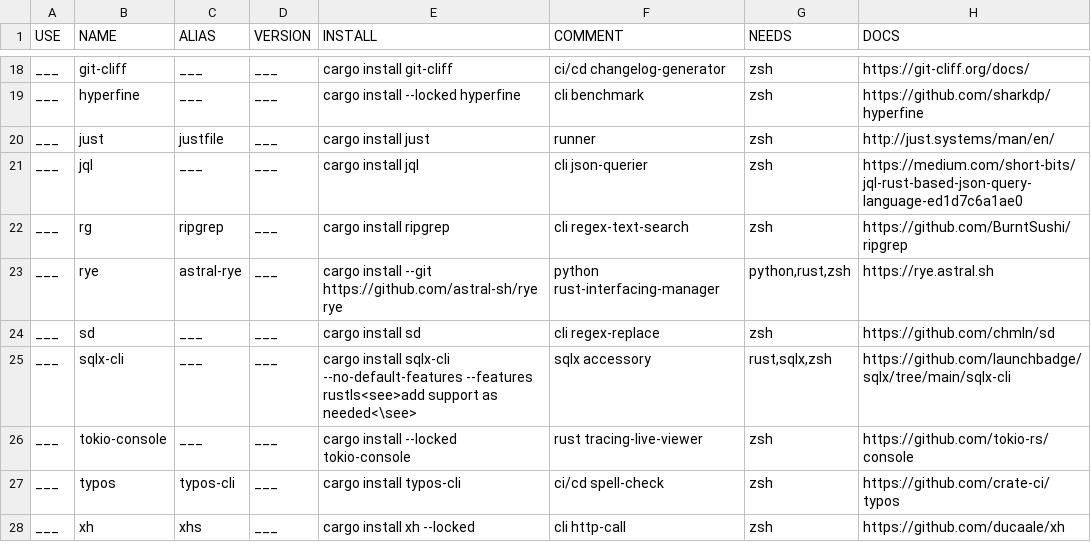
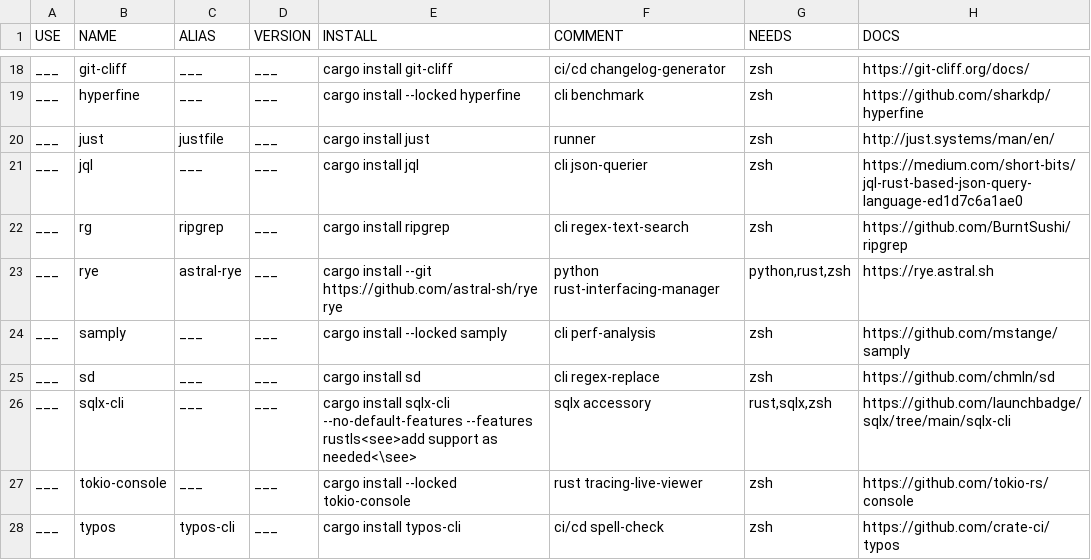
Before and after one commit to dream-dasher/advent_of_code_2024, a CSV file: ad_deps.csv, drawn as a sheet; only a part is shown, gaps mark what is left out; the shorter side is filled out with more unchanged rows.

Commit message:
chore(asst): perf command and output dirs

```diff
--- a/ad_deps.csv
+++ b/ad_deps.csv
@@ -23,2 +23,3 @@ ___,rg,ripgrep,___,"cargo install ripgrep","cli regex-text-search","zsh","https:
 ___,rye,astral-rye,___,"cargo install --git https://github.com/astral-sh/rye rye","python rust-interfacing-manager","python,rust,zsh","https://rye.astral.sh"
+___,samply,___,___,"cargo install --locked samply","cli perf-analysis","zsh","https://github.com/mstange/samply"
 ___,sd,___,___,"cargo install sd","cli regex-replace","zsh","https://github.com/chmln/sd"
```
Also changed, not shown: 3 other files.
